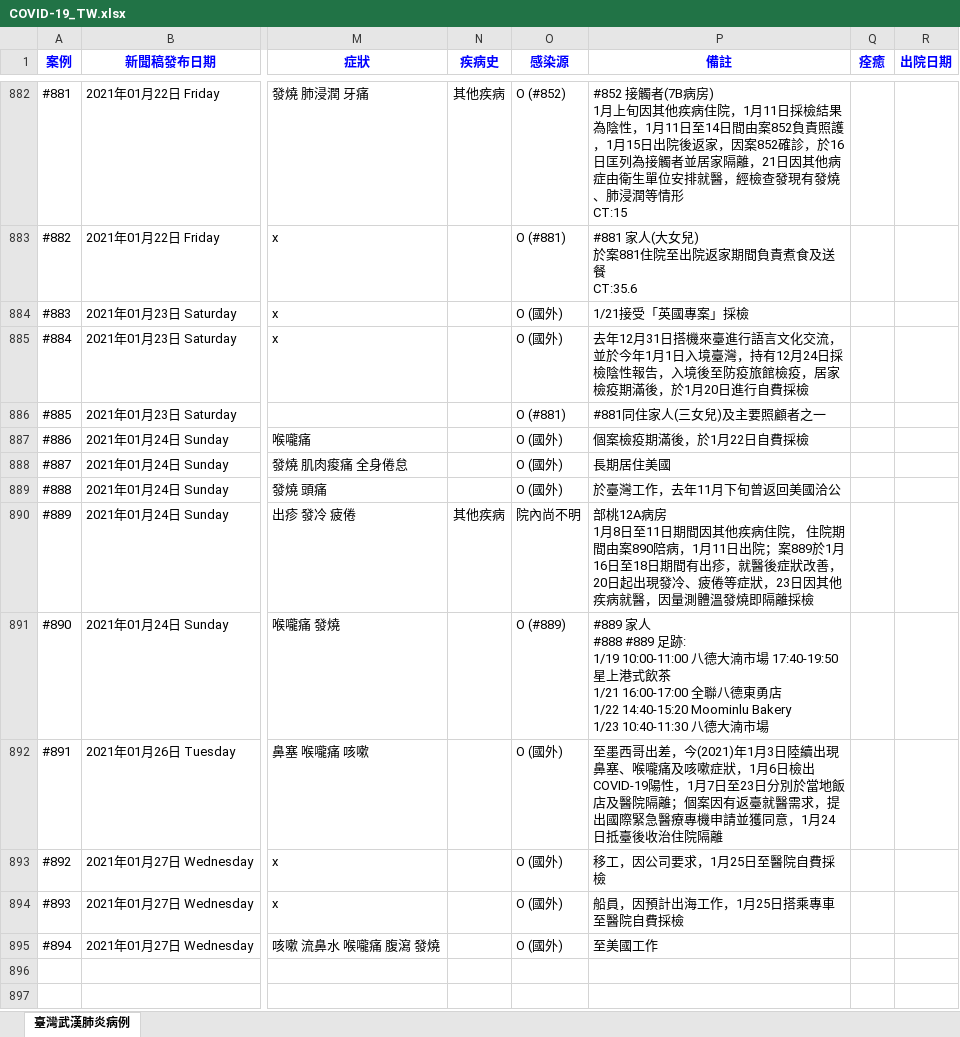
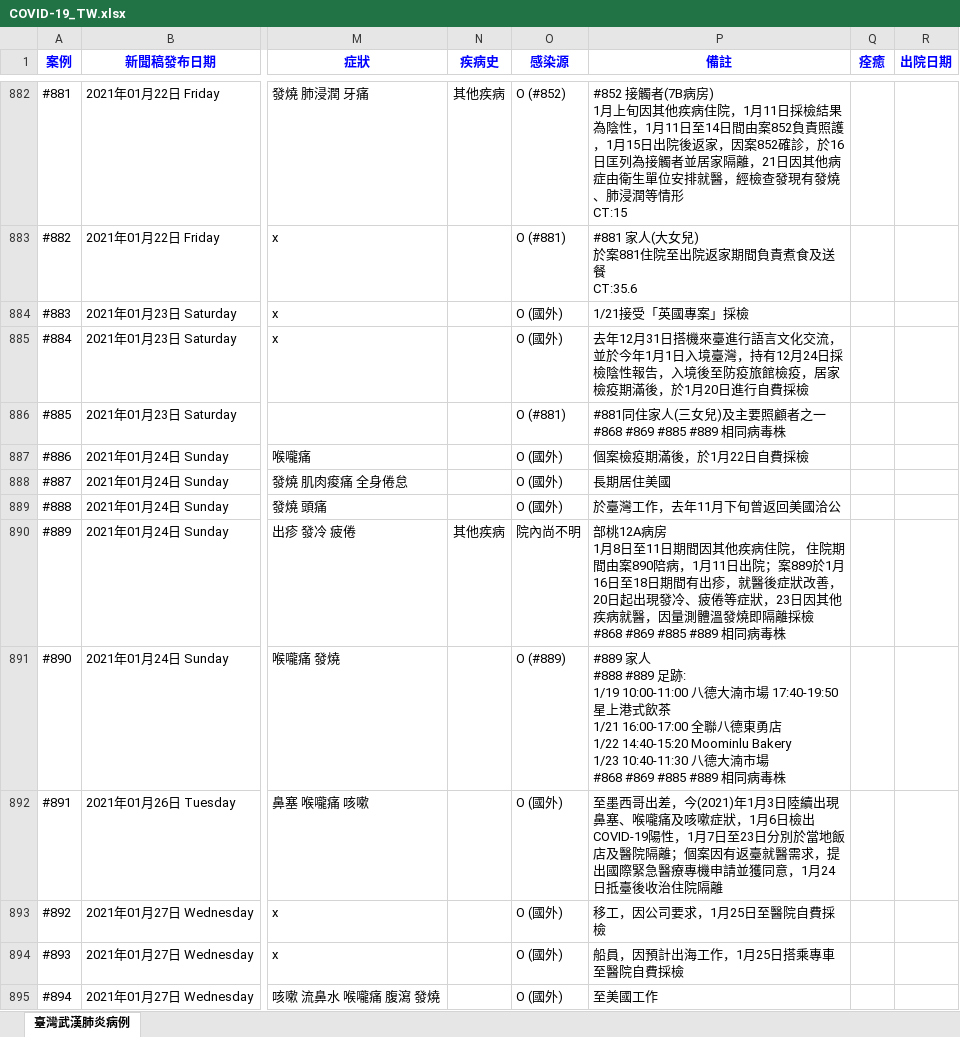
Before and after one commit to AlcHawk/dashcovid19, an Excel workbook: Data/COVID-19_TW.xlsx, sheet 臺灣武漢肺炎病例, drawn as a sheet; only a part is shown, gaps mark what is left out; values as stored, in another font and other column widths than the file's, no borders; charts and pictures and conditional formats and table styles not drawn; ↵ is a line break in a cell; the diff covers the shown part only; the diff names each change by its address in the sheet, - before the commit and + after, or states it on an @@ line.

Commit message:
Update CDC Press and COVID-19 Statistic on 20210128

```diff
--- a/Data/COVID-19_TW.xlsx (sheet 臺灣武漢肺炎病例)
+++ b/Data/COVID-19_TW.xlsx (sheet 臺灣武漢肺炎病例)
-P886 (備註): #881同住家人(三女兒)及主要照顧者之一
+P886 (備註): #881同住家人(三女兒)及主要照顧者之一 ↵ #868 #869 #885 #889 相同病毒株
-P890 (備註): …隔離採檢
+P890 (備註): …隔離採檢 ↵ #868 #869 #885 #889 相同病毒株
-P891 (備註): …市場
+P891 (備註): …市場 ↵ #868 #869 #885 #889 相同病毒株
```
Also changed, not shown: 2 added rows and 6 edited cells elsewhere in this sheet, Data/CDC_Press List.xlsx.
